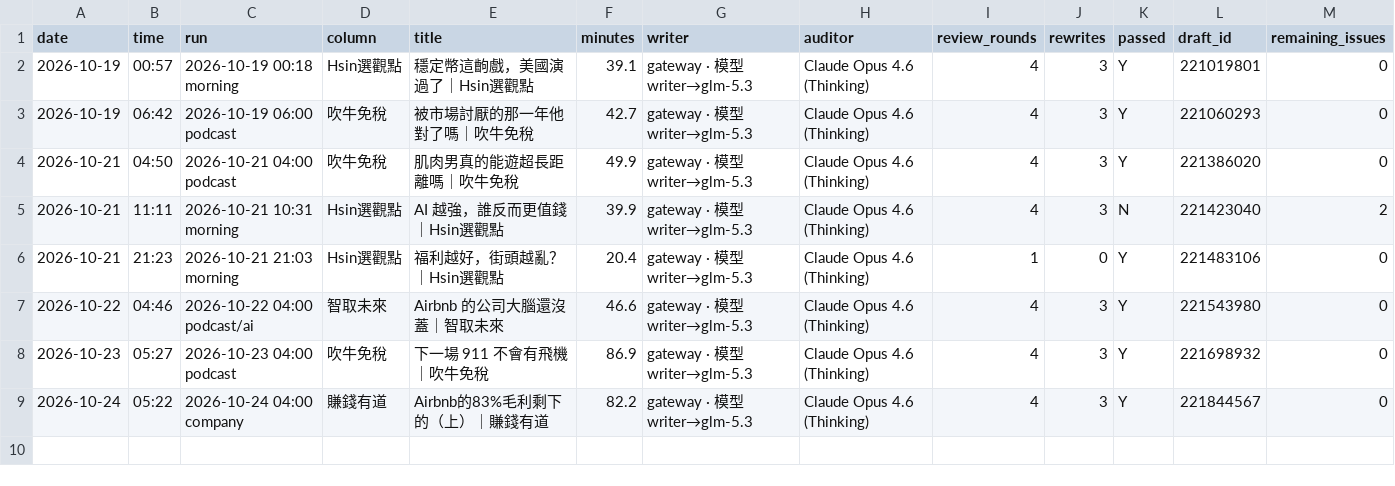
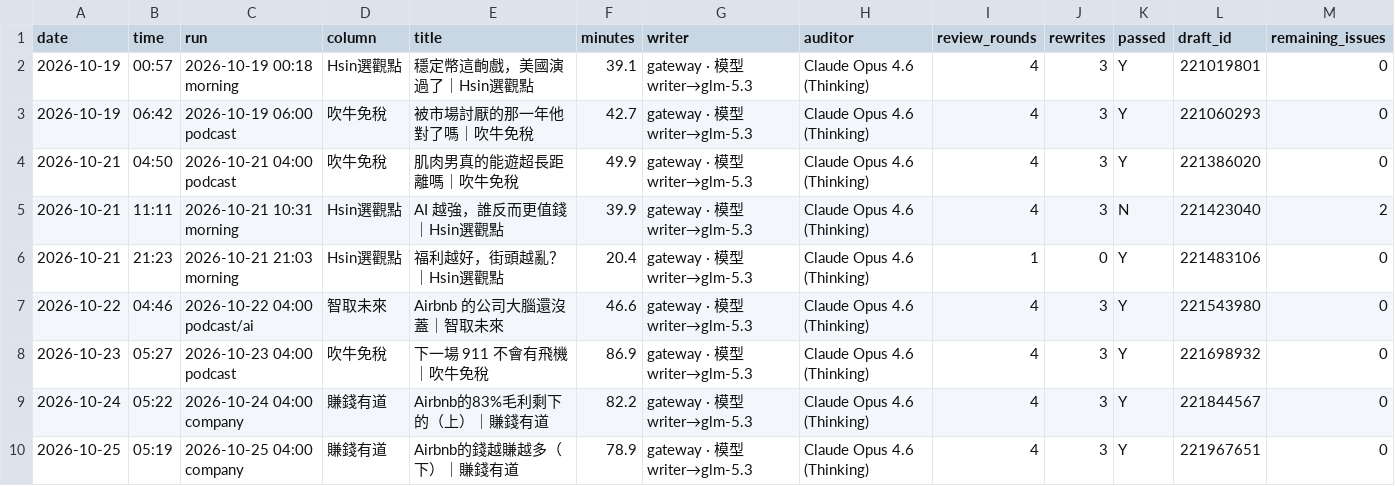
Before and after one commit to HsinTiger/news-radar, a CSV file: logs/writing/articles.csv, drawn as a sheet; the diff names each change by its address in the sheet, - before the commit and + after, or states it on an @@ line.

```diff
--- a/logs/writing/articles.csv
+++ b/logs/writing/articles.csv
+row 10: 2026-10-25 | 05:19 | 2026-10-25 04:00 company | 賺錢有道 | Airbnb的錢越賺越多（下）｜賺錢有道 | 78.9 | gateway · 模型 writer→glm-5.3 | Claude Opus 4.6 (Thinking) | 4 | 3 | Y | 221967651 | 0
```
Also changed, not shown: logs/writing/llm_calls.csv.
